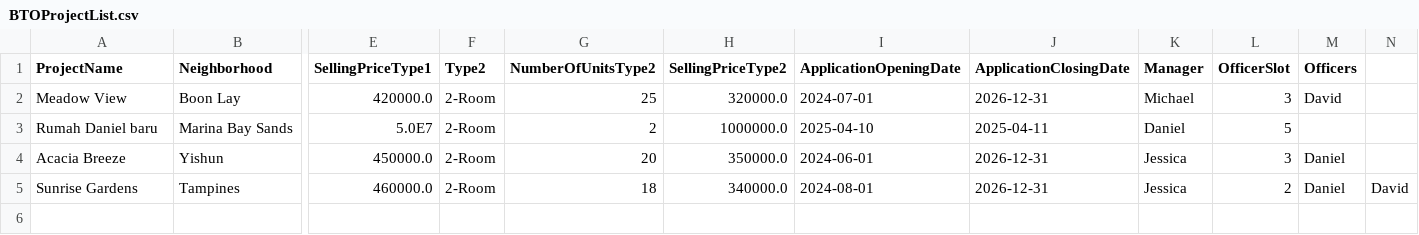
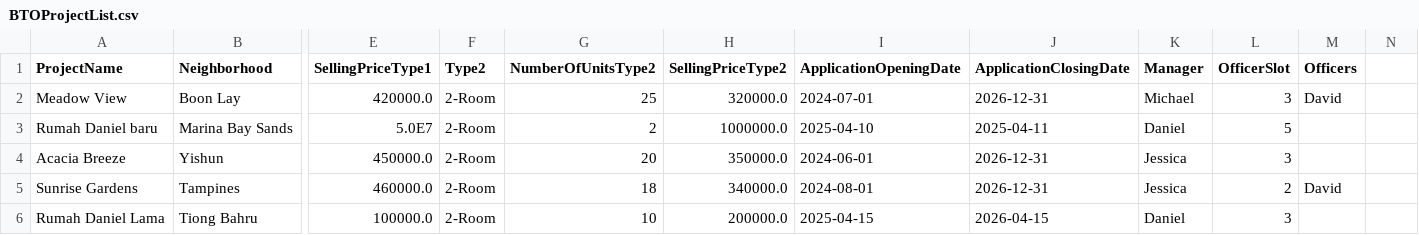
Before and after one commit to Danielmark001/sc2002-btoms, a CSV file: data/BTOProjectList.csv, drawn as a sheet; only a part is shown, gaps mark what is left out; rows hold the shown columns only; the diff names each change by its address in the sheet, - before the commit and + after, or states it on an @@ line.

```diff
--- a/data/BTOProjectList.csv
+++ b/data/BTOProjectList.csv
-M4 (Officers): Daniel
+M4 (Officers): (empty)
-M5 (Officers): Daniel
+M5 (Officers): David
-N5: David
+N5: (empty)
+row 6: Rumah Daniel Lama | Tiong Bahru | 100000.0 | 2-Room | 10 | 200000.0 | 2025-04-15 | 2026-04-15 | Daniel | 3
```
Also changed, not shown: data/ApplicantList.csv, data/WithdrawalRequestList.csv, 27 other files.
